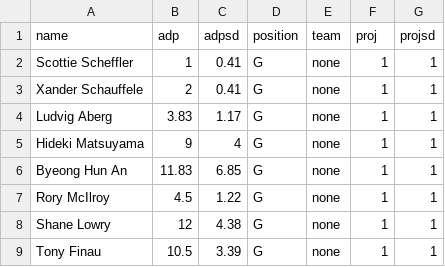
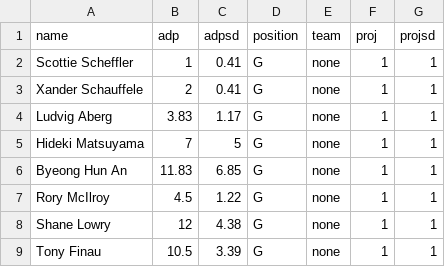
Before and after one commit to GForGumby/contestsim, a CSV file: PGA TOUR CHAMP RD2.csv, drawn as a sheet; only a part is shown.

Commit message:
Update PGA TOUR CHAMP RD2.csv

```diff
--- a/PGA TOUR CHAMP RD2.csv
+++ b/PGA TOUR CHAMP RD2.csv
@@ -4,3 +4,3 @@ Xander Schauffele,2,0.41,G,none,1,1
 Ludvig Aberg,3.83,1.17,G,none,1,1
-Hideki Matsuyama,9,4,G,none,1,1
+Hideki Matsuyama,7,5,G,none,1,1
 Byeong Hun An,11.83,6.85,G,none,1,1
```
